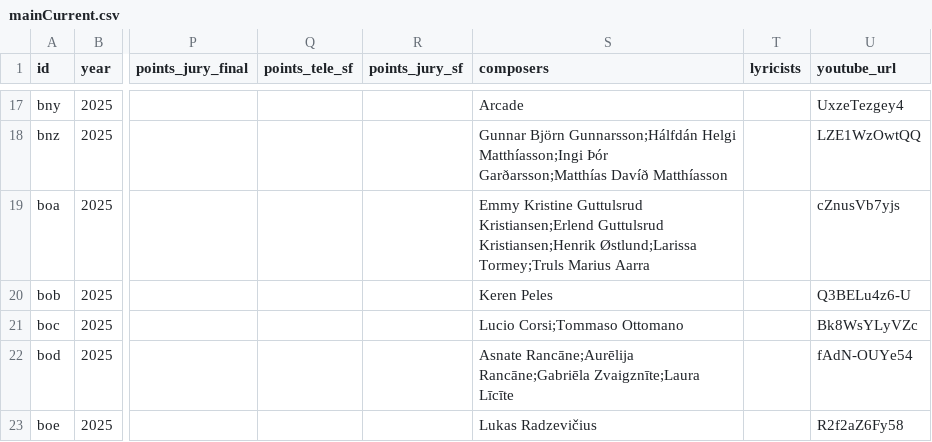
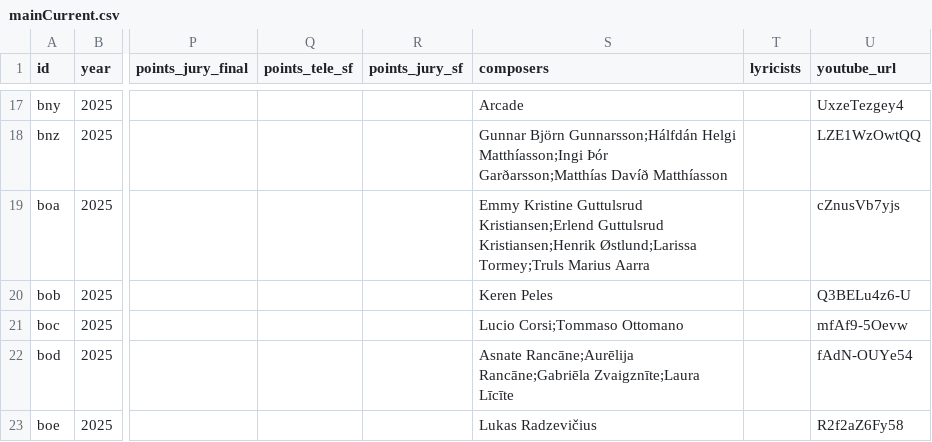
Before and after one commit to jekrch/eurovision-ranker, a CSV file: public/mainCurrent.csv, drawn as a sheet; only a part is shown, gaps mark what is left out; the diff names each change by its address in the sheet, - before the commit and + after, or states it on an @@ line.

Commit message:
fix vid

```diff
--- a/public/mainCurrent.csv
+++ b/public/mainCurrent.csv
-U21 (youtube_url): Bk8WsYLyVZc
+U21 (youtube_url): mfAf9-5Oevw
```
